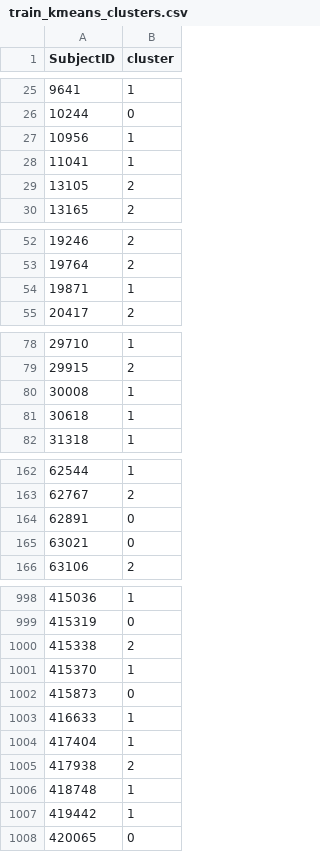
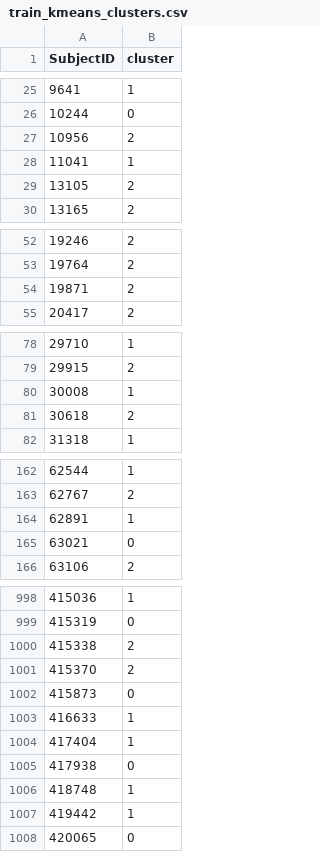
Before and after one commit to ihadanny/turbulence-z-team, a CSV file: train_kmeans_clusters.csv, drawn as a sheet; only a part is shown, gaps mark what is left out; the diff covers the shown part only.

```diff
--- a/train_kmeans_clusters.csv
+++ b/train_kmeans_clusters.csv
@@ -26,3 +26,3 @@ SubjectID|cluster
 10244|0
-10956|1
+10956|2
 11041|1
@@ -53,3 +53,3 @@ SubjectID|cluster
 19764|2
-19871|1
+19871|2
 20417|2
@@ -80,3 +80,3 @@ SubjectID|cluster
 30008|1
-30618|1
+30618|2
 31318|1
@@ -163,3 +163,3 @@ SubjectID|cluster
 62767|2
-62891|0
+62891|1
 63021|0
@@ -1000,3 +1000,3 @@ SubjectID|cluster
 415338|2
-415370|1
+415370|2
 415873|0
@@ -1004,3 +1004,3 @@ SubjectID|cluster
 417404|1
-417938|2
+417938|0
 418748|1
```
Also changed, not shown: 29 edited cells elsewhere in this file, test_kmeans_clusters.csv, 18 other files.
